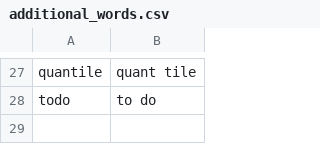
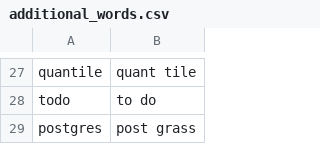
Before and after one commit to weyrick/knausj_talon, a CSV file: settings/additional_words.csv, drawn as a sheet; only a part is shown, gaps mark what is left out.

```diff
--- a/settings/additional_words.csv
+++ b/settings/additional_words.csv
@@ -28 +28,2 @@ quantile,quant tile
 todo,to do
+postgres,post grass
```
Also changed, not shown: settings/words_to_replace.csv.
